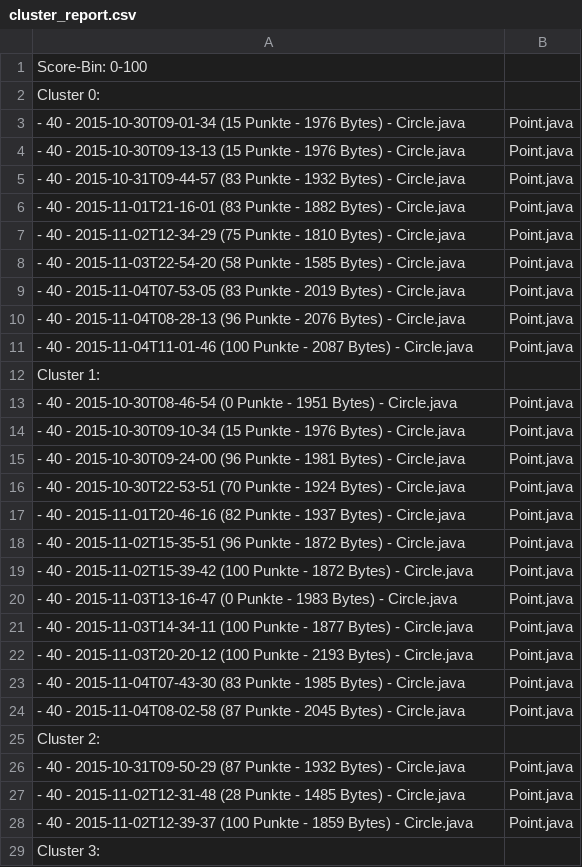
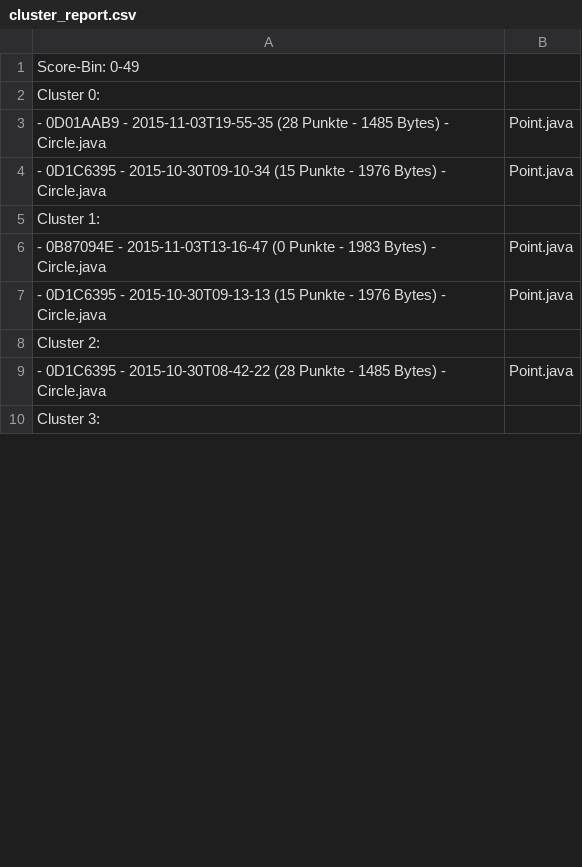
Before and after one commit to Nudelhuhn/BA-VSC-Python, a CSV file: ZzOutput/cluster_report.csv, drawn as a sheet; only a part is shown; the diff covers the shown part only.

```diff
--- a/ZzOutput/cluster_report.csv
+++ b/ZzOutput/cluster_report.csv
@@ -1,29 +1,10 @@
-Score-Bin: 0-100
+Score-Bin: 0-49
 Cluster 0:
-  - 40 - 2015-10-30T09-01-34 (15 Punkte - 1976 Bytes) - Circle.java, Point.java
-  - 40 - 2015-10-30T09-13-13 (15 Punkte - 1976 Bytes) - Circle.java, Point.java
-  - 40 - 2015-10-31T09-44-57 (83 Punkte - 1932 Bytes) - Circle.java, Point.java
-  - 40 - 2015-11-01T21-16-01 (83 Punkte - 1882 Bytes) - Circle.java, Point.java
-  - 40 - 2015-11-02T12-34-29 (75 Punkte - 1810 Bytes) - Circle.java, Point.java
-  - 40 - 2015-11-03T22-54-20 (58 Punkte - 1585 Bytes) - Circle.java, Point.java
-  - 40 - 2015-11-04T07-53-05 (83 Punkte - 2019 Bytes) - Circle.java, Point.java
-  - 40 - 2015-11-04T08-28-13 (96 Punkte - 2076 Bytes) - Circle.java, Point.java
-  - 40 - 2015-11-04T11-01-46 (100 Punkte - 2087 Bytes) - Circle.java, Point.java
+  - 0D01AAB9 - 2015-11-03T19-55-35 (28 Punkte - 1485 Bytes) - Circle.java, Point.java
+  - 0D1C6395 - 2015-10-30T09-10-34 (15 Punkte - 1976 Bytes) - Circle.java, Point.java
 Cluster 1:
-  - 40 - 2015-10-30T08-46-54 (0 Punkte - 1951 Bytes) - Circle.java, Point.java
-  - 40 - 2015-10-30T09-10-34 (15 Punkte - 1976 Bytes) - Circle.java, Point.java
-  - 40 - 2015-10-30T09-24-00 (96 Punkte - 1981 Bytes) - Circle.java, Point.java
-  - 40 - 2015-10-30T22-53-51 (70 Punkte - 1924 Bytes) - Circle.java, Point.java
-  - 40 - 2015-11-01T20-46-16 (82 Punkte - 1937 Bytes) - Circle.java, Point.java
-  - 40 - 2015-11-02T15-35-51 (96 Punkte - 1872 Bytes) - Circle.java, Point.java
-  - 40 - 2015-11-02T15-39-42 (100 Punkte - 1872 Bytes) - Circle.java, Point.java
-  - 40 - 2015-11-03T13-16-47 (0 Punkte - 1983 Bytes) - Circle.java, Point.java
-  - 40 - 2015-11-03T14-34-11 (100 Punkte - 1877 Bytes) - Circle.java, Point.java
-  - 40 - 2015-11-03T20-20-12 (100 Punkte - 2193 Bytes) - Circle.java, Point.java
-  - 40 - 2015-11-04T07-43-30 (83 Punkte - 1985 Bytes) - Circle.java, Point.java
-  - 40 - 2015-11-04T08-02-58 (87 Punkte - 2045 Bytes) - Circle.java, Point.java
+  - 0B87094E - 2015-11-03T13-16-47 (0 Punkte - 1983 Bytes) - Circle.java, Point.java
+  - 0D1C6395 - 2015-10-30T09-13-13 (15 Punkte - 1976 Bytes) - Circle.java, Point.java
 Cluster 2:
-  - 40 - 2015-10-31T09-50-29 (87 Punkte - 1932 Bytes) - Circle.java, Point.java
-  - 40 - 2015-11-02T12-31-48 (28 Punkte - 1485 Bytes) - Circle.java, Point.java
-  - 40 - 2015-11-02T12-39-37 (100 Punkte - 1859 Bytes) - Circle.java, Point.java
+  - 0D1C6395 - 2015-10-30T08-42-22 (28 Punkte - 1485 Bytes) - Circle.java, Point.java
 Cluster 3:
```
Also changed, not shown: 57 added rows, 9 removed rows and 7 edited cells elsewhere in this file, 24 other files.
